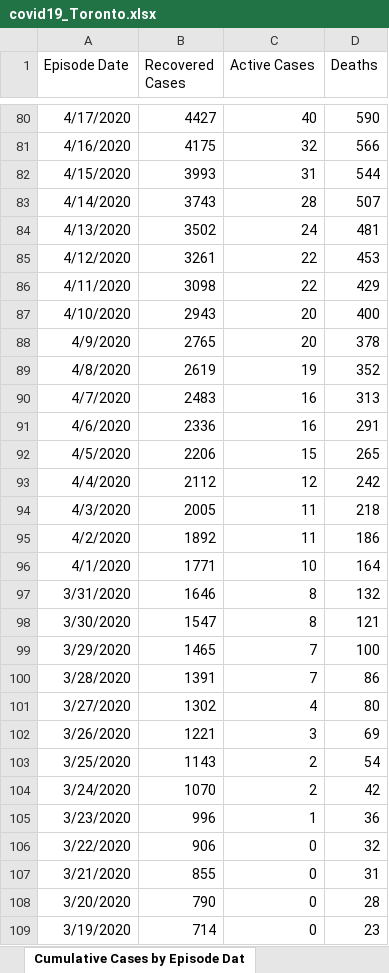
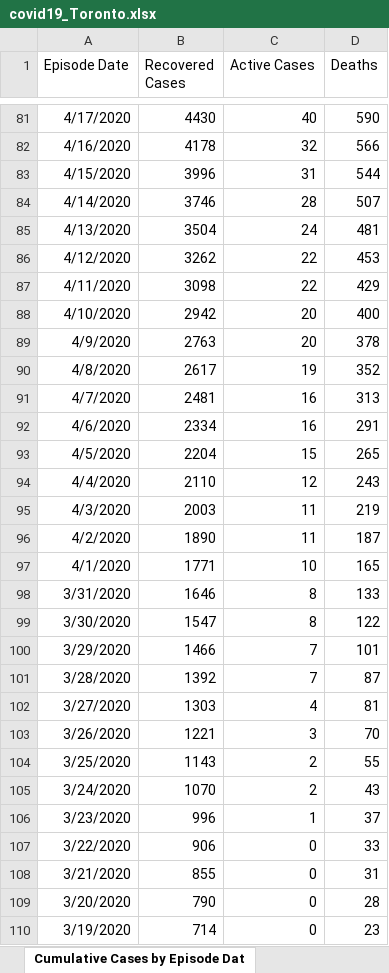
Before and after one commit to mponce0/covid19.reports, an Excel workbook: data/covid19_Toronto.xlsx, sheet Cumulative Cases by Episode Dat, drawn as a sheet; only a part is shown, gaps mark what is left out; values as stored, in another font and other column widths than the file's, no borders; addresses are those after the commit; the diff covers the shown part only; the diff names each change by its address in the sheet, - before the commit and + after, or states it on an @@ line.

```diff
--- a/data/covid19_Toronto.xlsx (sheet Cumulative Cases by Episode Dat)
+++ b/data/covid19_Toronto.xlsx (sheet Cumulative Cases by Episode Dat)
-B81 (Recovered Cases): 4427
+B81 (Recovered Cases): 4430
-B82 (Recovered Cases): 4175
+B82 (Recovered Cases): 4178
-B83 (Recovered Cases): 3993
+B83 (Recovered Cases): 3996
-B84 (Recovered Cases): 3743
+B84 (Recovered Cases): 3746
-B85 (Recovered Cases): 3502
+B85 (Recovered Cases): 3504
-B86 (Recovered Cases): 3261
+B86 (Recovered Cases): 3262
-B88 (Recovered Cases): 2943
+B88 (Recovered Cases): 2942
-B89 (Recovered Cases): 2765
+B89 (Recovered Cases): 2763
-B90 (Recovered Cases): 2619
+B90 (Recovered Cases): 2617
-B91 (Recovered Cases): 2483
+B91 (Recovered Cases): 2481
-B92 (Recovered Cases): 2336
+B92 (Recovered Cases): 2334
-B93 (Recovered Cases): 2206
+B93 (Recovered Cases): 2204
-B94 (Recovered Cases): 2112
+B94 (Recovered Cases): 2110
-D94 (Deaths): 242
+D94 (Deaths): 243
-B95 (Recovered Cases): 2005
+B95 (Recovered Cases): 2003
-D95 (Deaths): 218
+D95 (Deaths): 219
-B96 (Recovered Cases): 1892
+B96 (Recovered Cases): 1890
-D96 (Deaths): 186
+D96 (Deaths): 187
-D97 (Deaths): 164
+D97 (Deaths): 165
-D98 (Deaths): 132
+D98 (Deaths): 133
-D99 (Deaths): 121
+D99 (Deaths): 122
-B100 (Recovered Cases): 1465
+B100 (Recovered Cases): 1466
-D100 (Deaths): 100
+D100 (Deaths): 101
-B101 (Recovered Cases): 1391
+B101 (Recovered Cases): 1392
-D101 (Deaths): 86
+D101 (Deaths): 87
-B102 (Recovered Cases): 1302
+B102 (Recovered Cases): 1303
-D102 (Deaths): 80
+D102 (Deaths): 81
-D103 (Deaths): 69
+D103 (Deaths): 70
-D104 (Deaths): 54
+D104 (Deaths): 55
-D105 (Deaths): 42
+D105 (Deaths): 43
-D106 (Deaths): 36
+D106 (Deaths): 37
-D107 (Deaths): 32
+D107 (Deaths): 33
```
Also changed, not shown: 1 added row and 126 edited cells elsewhere in this sheet, sheet Cumulative Cases by Reported Da, sheet Cases by Episode Date, sheet Cases by Reported Date, sheet Cases by Age, sheet Cases by Gender, sheet Currently Hospitalized, 5 more sheets, other sheet tabs.
